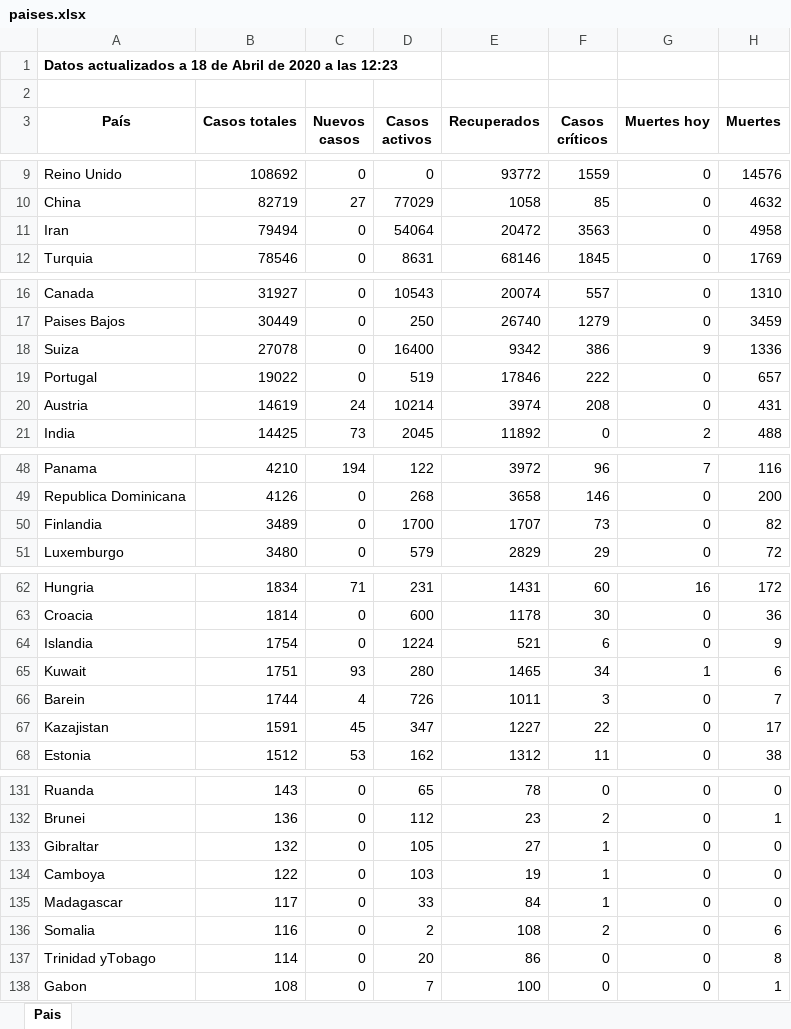
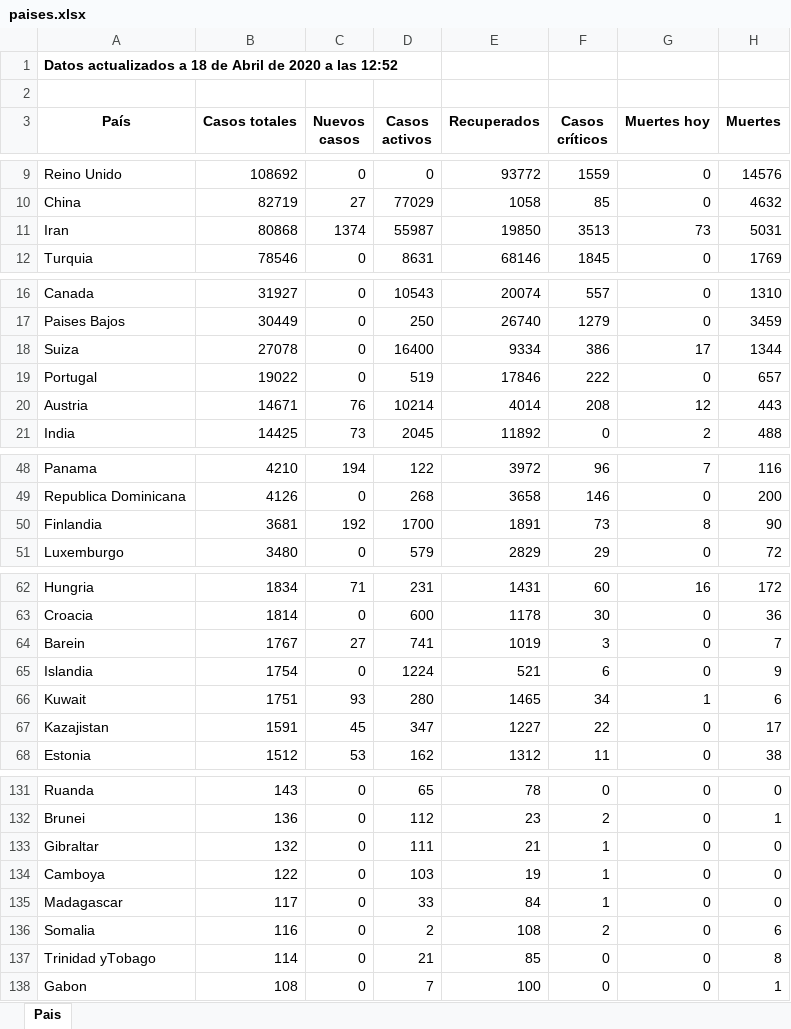
Before and after one commit to Dviejopomata/covid-19-data, an Excel workbook: paises.xlsx, sheet Pais, drawn as a sheet; only a part is shown, gaps mark what is left out; values as stored, in another font and other column widths than the file's, no borders; removed rows and columns are numbered as before the commit, all else as after; the diff names each change by its address in the sheet, - before the commit and + after, or states it on an @@ line.

```diff
--- a/paises.xlsx (sheet Pais)
+++ b/paises.xlsx (sheet Pais)
-A1 (País): …a las 12:23
+A1 (País): …a las 12:52
-B11 (Casos totales): 79494
+B11 (Casos totales): 80868
-C11 (Nuevos casos): 0
+C11 (Nuevos casos): 1374
-D11 (Casos activos): 54064
+D11 (Casos activos): 55987
-E11 (Recuperados): 20472
+E11 (Recuperados): 19850
-F11 (Casos críticos): 3563
+F11 (Casos críticos): 3513
-G11 (Muertes hoy): 0
+G11 (Muertes hoy): 73
-H11 (Muertes): 4958
+H11 (Muertes): 5031
-E18 (Recuperados): 9342
+E18 (Recuperados): 9334
-G18 (Muertes hoy): 9
+G18 (Muertes hoy): 17
-H18 (Muertes): 1336
+H18 (Muertes): 1344
-B20 (Casos totales): 14619
+B20 (Casos totales): 14671
-C20 (Nuevos casos): 24
+C20 (Nuevos casos): 76
-E20 (Recuperados): 3974
+E20 (Recuperados): 4014
-G20 (Muertes hoy): 0
+G20 (Muertes hoy): 12
-H20 (Muertes): 431
+H20 (Muertes): 443
-B50 (Casos totales): 3489
+B50 (Casos totales): 3681
-C50 (Nuevos casos): 0
+C50 (Nuevos casos): 192
-E50 (Recuperados): 1707
+E50 (Recuperados): 1891
-G50 (Muertes hoy): 0
+G50 (Muertes hoy): 8
-H50 (Muertes): 82
+H50 (Muertes): 90
+row 64: Barein | 1767 | 27 | 741 | 1019 | 3 | 0 | 7
-row 66: Barein | 1744 | 4 | 726 | 1011 | 3 | 0 | 7
-D133 (Casos activos): 105
+D133 (Casos activos): 111
-E133 (Recuperados): 27
+E133 (Recuperados): 21
-D137 (Casos activos): 20
+D137 (Casos activos): 21
-E137 (Recuperados): 86
+E137 (Recuperados): 85
```
Also changed, not shown: provincias_spain.xlsx, 3 other files.
